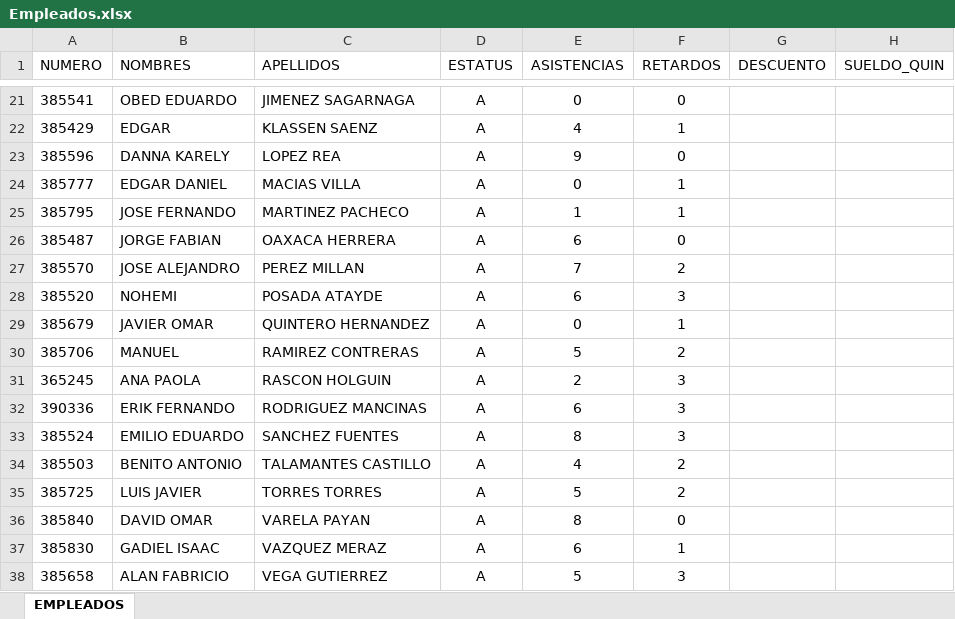
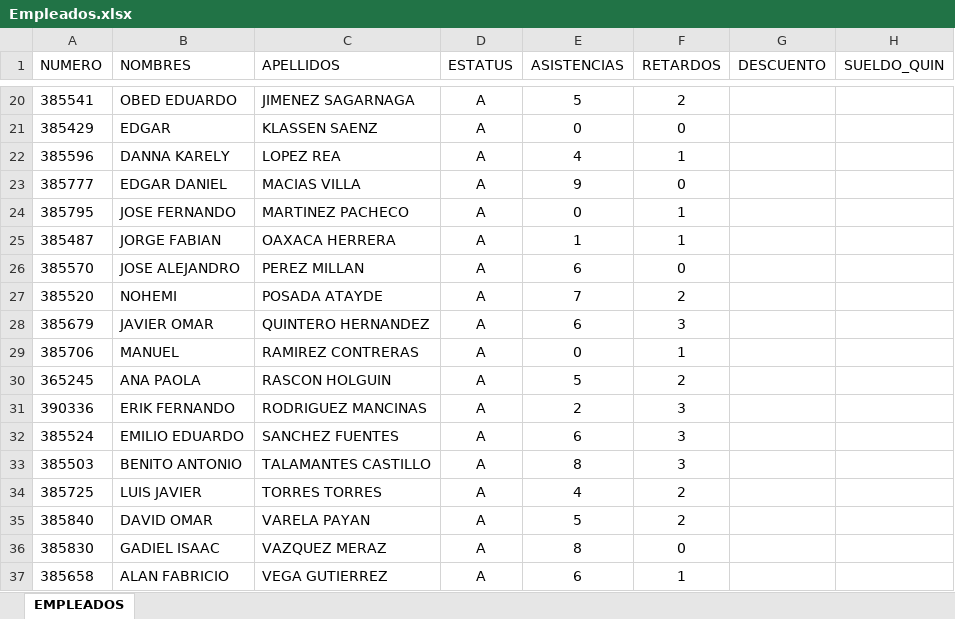
Before and after one commit to OsvaExe/ProP3, an Excel workbook: Empleados.xlsx, sheet EMPLEADOS, drawn as a sheet; only a part is shown, gaps mark what is left out; values as stored, in another font and other column widths than the file's, no borders; addresses are those after the commit; the diff covers the shown part only; the diff names each change by its address in the sheet, - before the commit and + after, or states it on an @@ line.

```diff
--- a/Empleados.xlsx (sheet EMPLEADOS)
+++ b/Empleados.xlsx (sheet EMPLEADOS)
-E20 (ASISTENCIAS): 0
+E20 (ASISTENCIAS): 5
-F20 (RETARDOS): 0
+F20 (RETARDOS): 2
-E21 (ASISTENCIAS): 4
+E21 (ASISTENCIAS): 0
-F21 (RETARDOS): 1
+F21 (RETARDOS): 0
-E22 (ASISTENCIAS): 9
+E22 (ASISTENCIAS): 4
-F22 (RETARDOS): 0
+F22 (RETARDOS): 1
-E23 (ASISTENCIAS): 0
+E23 (ASISTENCIAS): 9
-F23 (RETARDOS): 1
+F23 (RETARDOS): 0
-E24 (ASISTENCIAS): 1
+E24 (ASISTENCIAS): 0
-E25 (ASISTENCIAS): 6
+E25 (ASISTENCIAS): 1
-F25 (RETARDOS): 0
+F25 (RETARDOS): 1
-E26 (ASISTENCIAS): 7
+E26 (ASISTENCIAS): 6
-F26 (RETARDOS): 2
+F26 (RETARDOS): 0
-E27 (ASISTENCIAS): 6
+E27 (ASISTENCIAS): 7
-F27 (RETARDOS): 3
+F27 (RETARDOS): 2
-E28 (ASISTENCIAS): 0
+E28 (ASISTENCIAS): 6
-F28 (RETARDOS): 1
+F28 (RETARDOS): 3
-E29 (ASISTENCIAS): 5
+E29 (ASISTENCIAS): 0
-F29 (RETARDOS): 2
+F29 (RETARDOS): 1
-E30 (ASISTENCIAS): 2
+E30 (ASISTENCIAS): 5
-F30 (RETARDOS): 3
+F30 (RETARDOS): 2
-E31 (ASISTENCIAS): 6
+E31 (ASISTENCIAS): 2
-E32 (ASISTENCIAS): 8
+E32 (ASISTENCIAS): 6
-E33 (ASISTENCIAS): 4
+E33 (ASISTENCIAS): 8
-F33 (RETARDOS): 2
+F33 (RETARDOS): 3
-E34 (ASISTENCIAS): 5
+E34 (ASISTENCIAS): 4
-E35 (ASISTENCIAS): 8
+E35 (ASISTENCIAS): 5
-F35 (RETARDOS): 0
+F35 (RETARDOS): 2
-E36 (ASISTENCIAS): 6
+E36 (ASISTENCIAS): 8
-F36 (RETARDOS): 1
+F36 (RETARDOS): 0
-E37 (ASISTENCIAS): 5
+E37 (ASISTENCIAS): 6
-F37 (RETARDOS): 3
+F37 (RETARDOS): 1
```
Also changed, not shown: 1 added row, 1 removed row and 38 edited cells elsewhere in this sheet, 1 other file.
